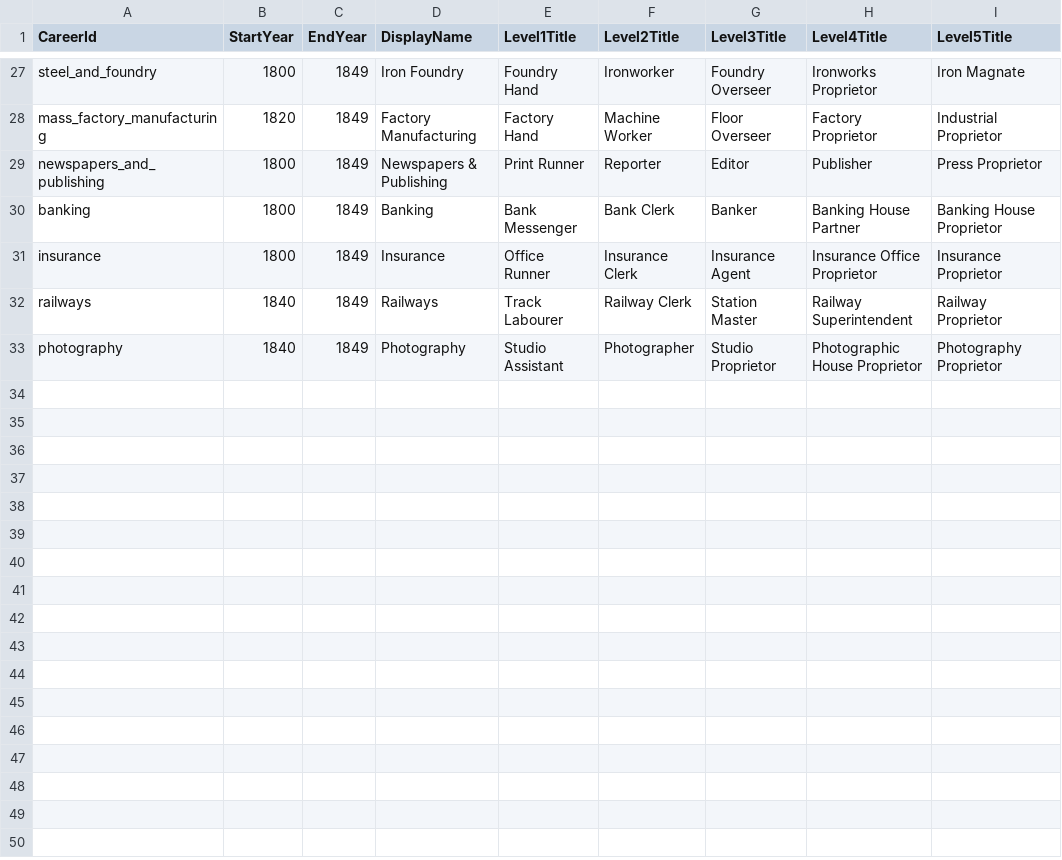
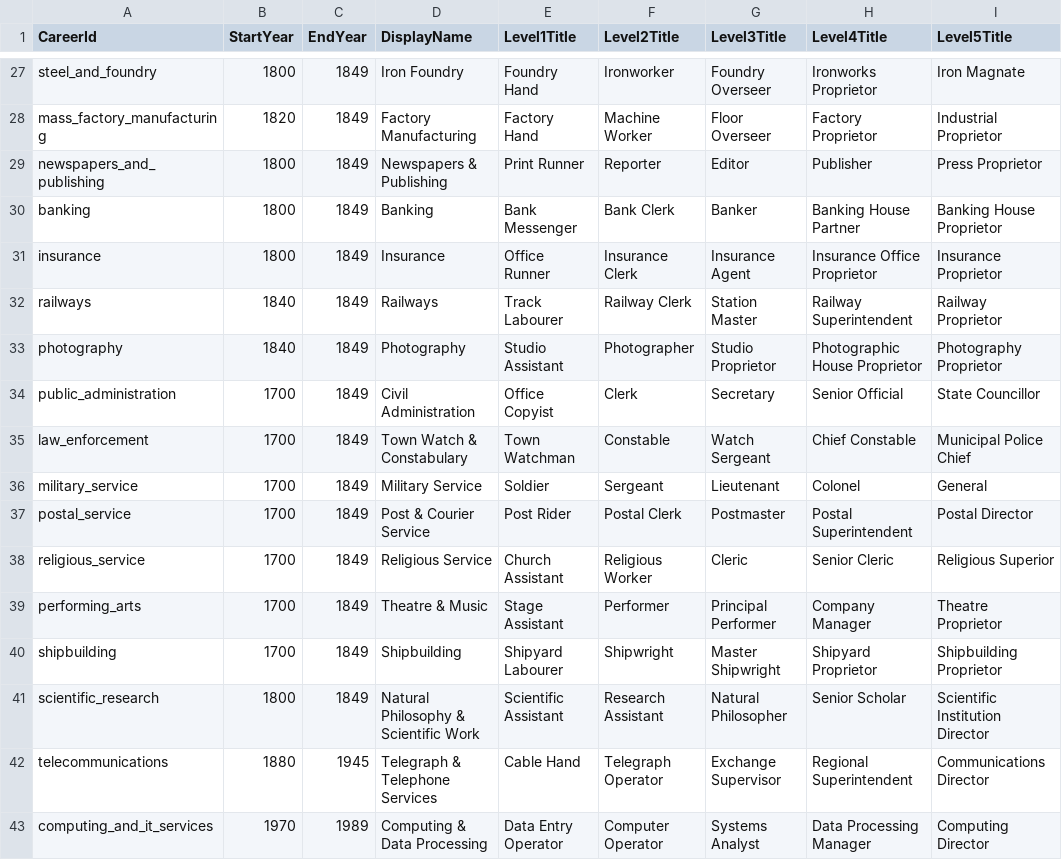
Before and after one commit to eijarisen/Dynastia2, a CSV file: data/Career/career_title_variants.csv, drawn as a sheet; only a part is shown, gaps mark what is left out.

```diff
--- a/data/Career/career_title_variants.csv
+++ b/data/Career/career_title_variants.csv
@@ -33 +33,11 @@ railways,1840,1849,Railways,Track Labourer,Railway Clerk,Station Master,Railway
 photography,1840,1849,Photography,Studio Assistant,Photographer,Studio Proprietor,Photographic House Proprietor,Photography Proprietor
+public_administration,1700,1849,Civil Administration,Office Copyist,Clerk,Secretary,Senior Official,State Councillor
+law_enforcement,1700,1849,Town Watch & Constabulary,Town Watchman,Constable,Watch Sergeant,Chief Constable,Municipal Police Chief
+military_service,1700,1849,Military Service,Soldier,Sergeant,Lieutenant,Colonel,General
+postal_service,1700,1849,Post & Courier Service,Post Rider,Postal Clerk,Postmaster,Postal Superintendent,Postal Director
+religious_service,1700,1849,Religious Service,Church Assistant,Religious Worker,Cleric,Senior Cleric,Religious Superior
+performing_arts,1700,1849,Theatre & Music,Stage Assistant,Performer,Principal Performer,Company Manager,Theatre Proprietor
+shipbuilding,1700,1849,Shipbuilding,Shipyard Labourer,Shipwright,Master Shipwright,Shipyard Proprietor,Shipbuilding Proprietor
+scientific_research,1800,1849,Natural Philosophy & Scientific Work,Scientific Assistant,Research Assistant,Natural Philosopher,Senior Scholar,Scientific Institution Director
+telecommunications,1880,1945,Telegraph & Telephone Services,Cable Hand,Telegraph Operator,Exchange Supervisor,Regional Superintendent,Communications Director
+computing_and_it_services,1970,1989,Computing & Data Processing,Data Entry Operator,Computer Operator,Systems Analyst,Data Processing Manager,Computing Director
```
Also changed, not shown: data/Career/careers.csv, data/Justice/crime_variants.csv, 40 other files.
